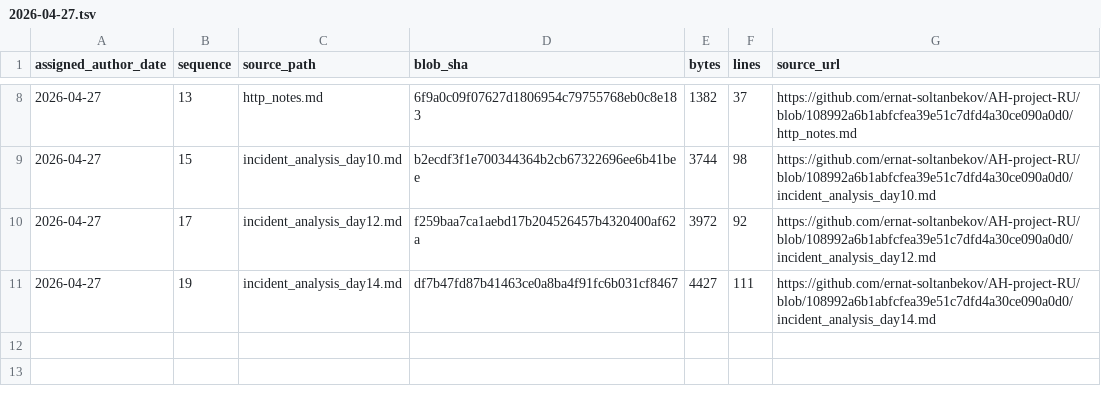
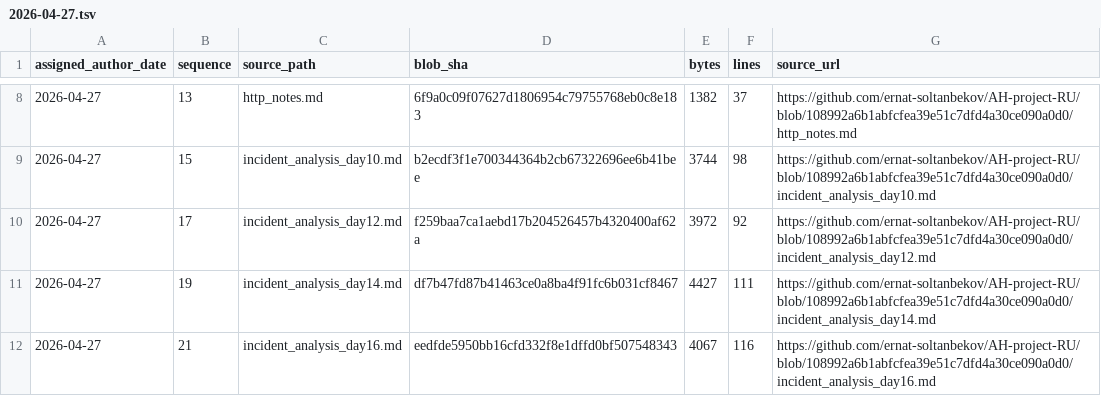
Before and after one commit to GhostOfAstana/AH-project-RU, a TSV file: source-catalog-2026-09-30/daily/2026-04-27.tsv, drawn as a sheet; only a part is shown, gaps mark what is left out; the diff names each change by its address in the sheet, - before the commit and + after, or states it on an @@ line.

Commit message:
catalog: add source metadata for 2026-04-27 #21 (backfill generated 2026-09-30)

```diff
--- a/source-catalog-2026-09-30/daily/2026-04-27.tsv
+++ b/source-catalog-2026-09-30/daily/2026-04-27.tsv
+row 12: 2026-04-27 | 21 | incident_analysis_day16.md | eedfde5950bb16cfd332f8e1dffd0bf507548343 | 4067 | 116 | https://github.com/ernat-soltanbekov/AH-project-RU/blob/108992a6b1abfcfea39e51c7dfd4a30ce090a0d0/incident_analysis_day16.md
```
